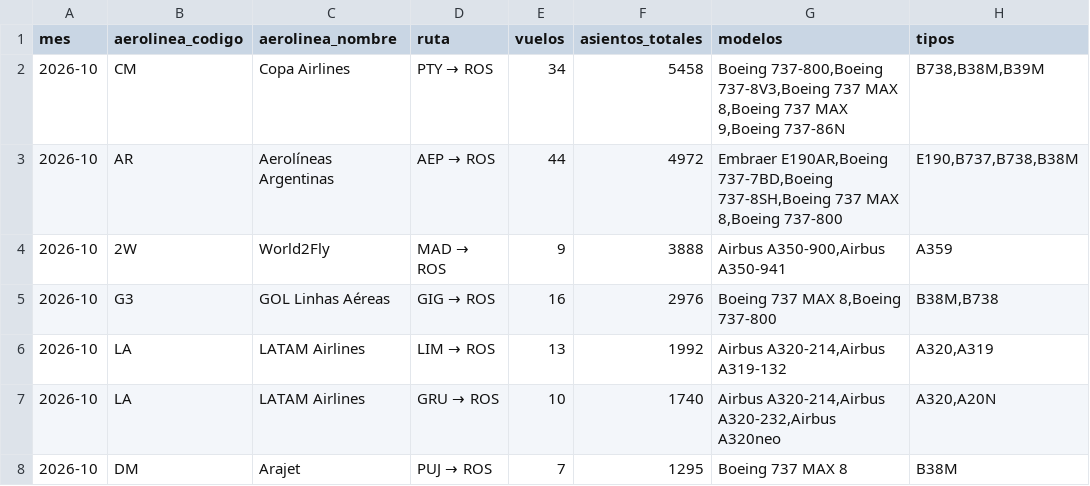
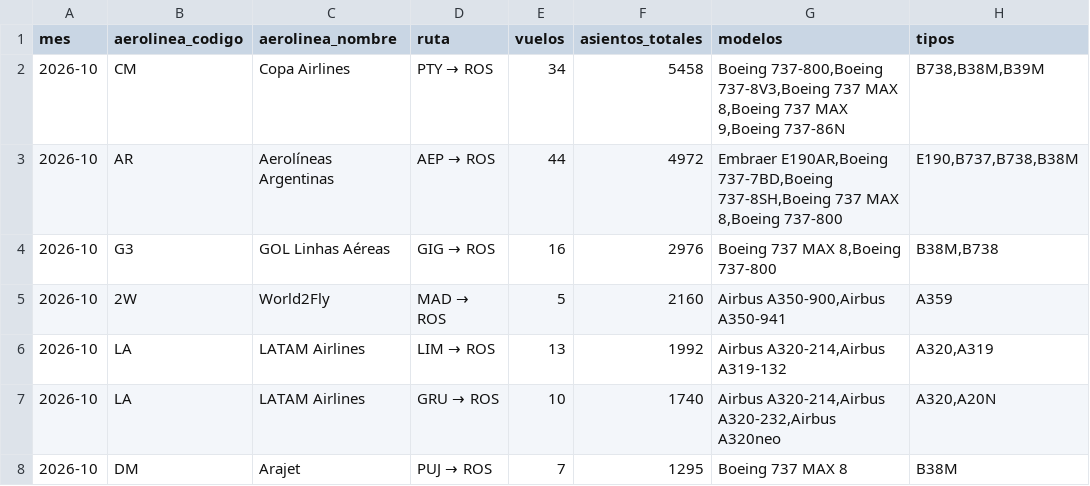
Before and after one commit to arqderman-tech/aeroros, a CSV file: reporte_asientos_mes_aero_ruta.csv, drawn as a sheet; only a part is shown.

```diff
--- a/reporte_asientos_mes_aero_ruta.csv
+++ b/reporte_asientos_mes_aero_ruta.csv
@@ -3,4 +3,4 @@
 2026-10,AR,Aerolíneas Argentinas,AEP → ROS,44,4972,"Embraer E190AR,Boeing 737-7BD,Boeing 737-8SH,Boeing 737 MAX 8,Boeing 737-800","E190,B737,B738,B38M"
-2026-10,2W,World2Fly,MAD → ROS,9,3888,"Airbus A350-900,Airbus A350-941",A359
 2026-10,G3,GOL Linhas Aéreas,GIG → ROS,16,2976,"Boeing 737 MAX 8,Boeing 737-800","B38M,B738"
+2026-10,2W,World2Fly,MAD → ROS,5,2160,"Airbus A350-900,Airbus A350-941",A359
 2026-10,LA,LATAM Airlines,LIM → ROS,13,1992,"Airbus A320-214,Airbus A319-132","A320,A319"
```
Also changed, not shown: reporte_asientos_aerolinea.csv, reporte_asientos_ruta.csv, 4 other files.
